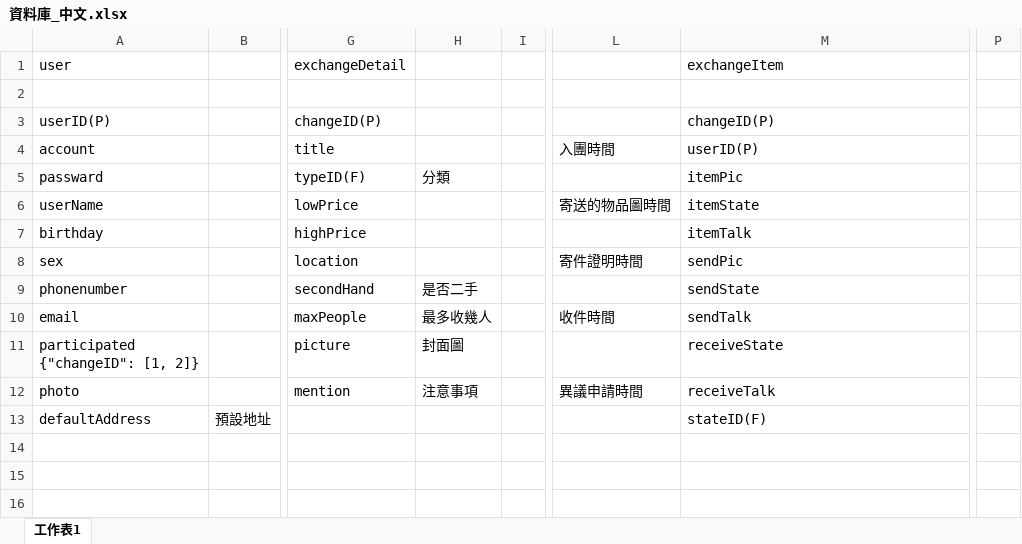
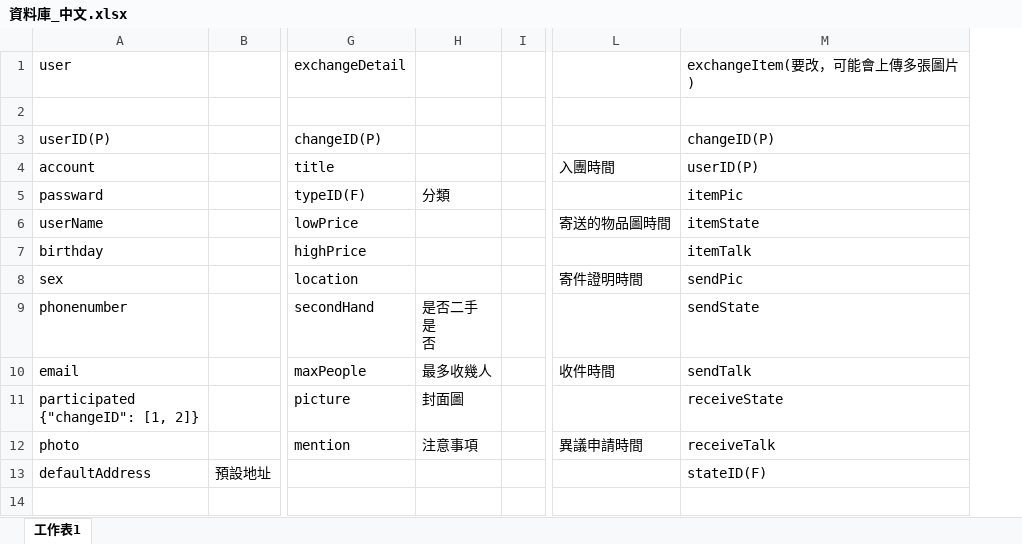
Before and after one commit to wtfaha/1061_SurpriseU, an Excel workbook: 其他/資料庫/資料庫_中文.xlsx, sheet 工作表1, drawn as a sheet; only a part is shown, gaps mark what is left out; values as stored, in another font and other column widths than the file's, no borders; ↵ is a line break in a cell; the diff names each change by its address in the sheet, - before the commit and + after, or states it on an @@ line.

```diff
--- a/其他/資料庫/資料庫_中文.xlsx (sheet 工作表1)
+++ b/其他/資料庫/資料庫_中文.xlsx (sheet 工作表1)
-column P, empty
-M1: exchangeItem
+M1: exchangeItem(要改，可能會上傳多張圖片)
-H9: 是否二手
+H9: 是否二手 ↵ 是 ↵ 否
```
Also changed, not shown: 7 other files.
